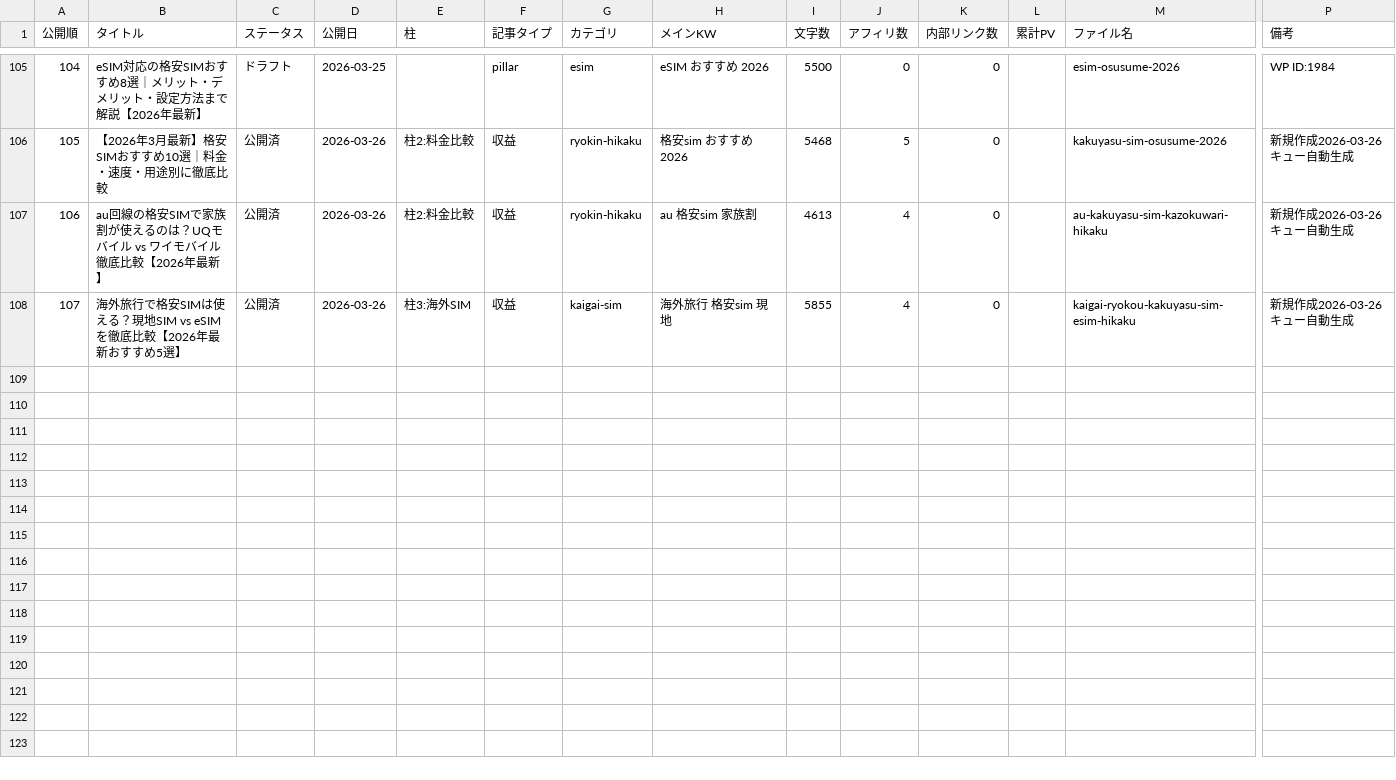
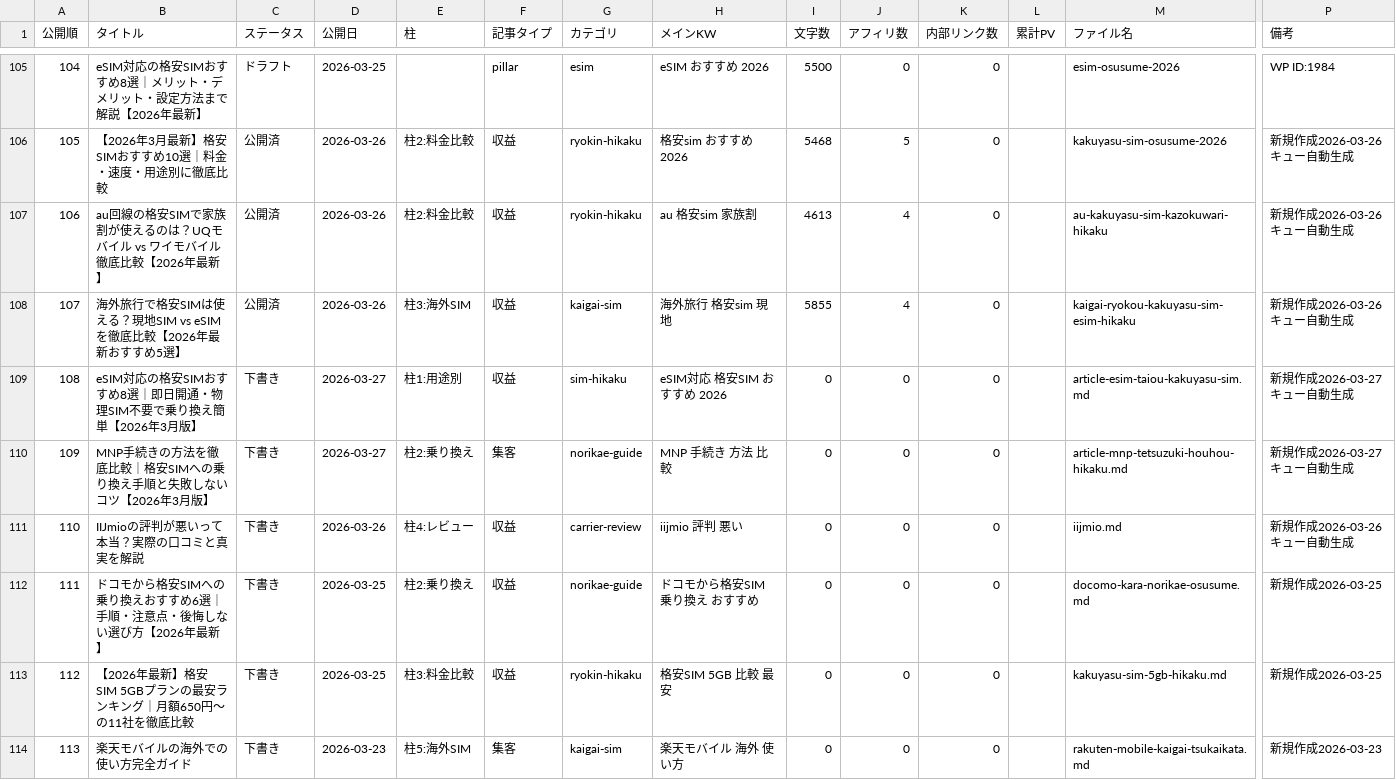
Before and after one commit to tmizuno27/claude-code, a CSV file: sites/sim-hikaku.online/outputs/article-management.csv, drawn as a sheet; only a part is shown, gaps mark what is left out; rows hold the shown columns only; the diff names each change by its address in the sheet, - before the commit and + after, or states it on an @@ line.

```diff
--- a/sites/sim-hikaku.online/outputs/article-management.csv
+++ b/sites/sim-hikaku.online/outputs/article-management.csv
+row 109: 108 | eSIM対応の格安SIMおすすめ8選｜即日開通・物理SIM不要で乗り換え簡単【2026年3月版】 | 下書き | 2026-03-27 | 柱1:用途別 | 収益 | sim-hikaku | eSIM対応 格安SIM おすすめ 2026 | 0 | 0 | 0 |  | article-esim-taiou-kakuyasu-sim.md | 新規作成2026-03-27 キュー自動生成
+row 110: 109 | MNP手続きの方法を徹底比較｜格安SIMへの乗り換え手順と失敗しないコツ【2026年3月版】 | 下書き | 2026-03-27 | 柱2:乗り換え | 集客 | norikae-guide | MNP 手続き 方法 比較 | 0 | 0 | 0 |  | article-mnp-tetsuzuki-houhou-hikaku.md | 新規作成2026-03-27 キュー自動生成
+row 111: 110 | IIJmioの評判が悪いって本当？実際の口コミと真実を解説 | 下書き | 2026-03-26 | 柱4:レビュー | 収益 | carrier-review | iijmio 評判 悪い | 0 | 0 | 0 |  | iijmio.md | 新規作成2026-03-26 キュー自動生成
+row 112: 111 | ドコモから格安SIMへの乗り換えおすすめ6選｜手順・注意点・後悔しない選び方【2026年最新】 | 下書き | 2026-03-25 | 柱2:乗り換え | 収益 | norikae-guide | ドコモから格安SIM 乗り換え おすすめ | 0 | 0 | 0 |  | docomo-kara-norikae-osusume.md | 新規作成2026-03-25
+row 113: 112 | 【2026年最新】格安SIM 5GBプランの最安ランキング｜月額650円〜の11社を徹底比較 | 下書き | 2026-03-25 | 柱3:料金比較 | 収益 | ryokin-hikaku | 格安SIM 5GB 比較 最安 | 0 | 0 | 0 |  | kakuyasu-sim-5gb-hikaku.md | 新規作成2026-03-25
+row 114: 113 | 楽天モバイルの海外での使い方完全ガイド | 下書き | 2026-03-23 | 柱5:海外SIM | 集客 | kaigai-sim | 楽天モバイル 海外 使い方 | 0 | 0 | 0 |  | rakuten-mobile-kaigai-tsukaikata.md | 新規作成2026-03-23
```
Also changed, not shown: sites/nambei-oyaji.com/outputs/article-management.csv, sites/otona-match.com/outputs/article-management.csv.
